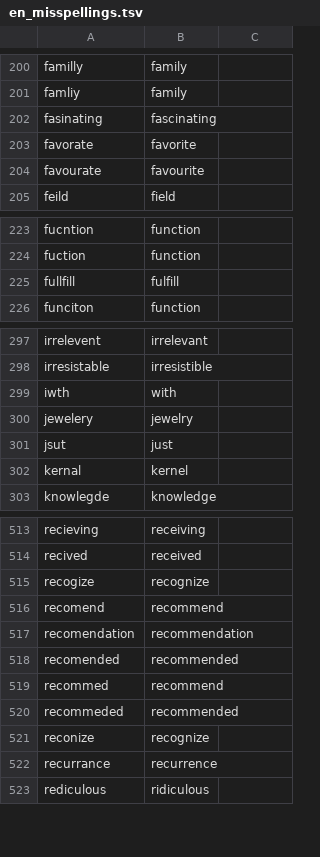
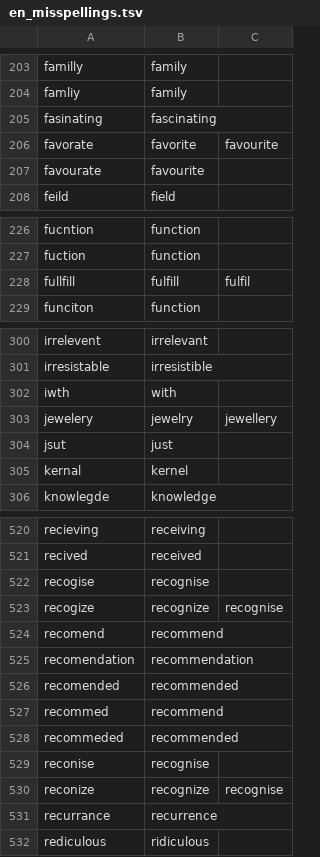
Before and after one commit to SysAdminDoc/SwiftFloris, a TSV file: app/src/main/assets/ime/dict/en_misspellings.tsv, drawn as a sheet; only a part is shown, gaps mark what is left out; the diff covers the shown part only.

```diff
--- a/app/src/main/assets/ime/dict/en_misspellings.tsv
+++ b/app/src/main/assets/ime/dict/en_misspellings.tsv
@@ -202,3 +205,3 @@ famliy	family
 fasinating	fascinating
-favorate	favorite
+favorate	favorite	favourite
 favourate	favourite
@@ -224,3 +227,3 @@ fucntion	function
 fuction	function
-fullfill	fulfill
+fullfill	fulfill	fulfil
 funciton	function
@@ -299,3 +302,3 @@ irresistable	irresistible
 iwth	with
-jewelery	jewelry
+jewelery	jewelry	jewellery
 jsut	just
@@ -514,3 +521,4 @@ recieving	receiving
 recived	received
-recogize	recognize
+recogise	recognise
+recogize	recognize	recognise
 recomend	recommend
@@ -520,3 +528,4 @@ recommed	recommend
 recommeded	recommended
-reconize	recognize
+reconise	recognise
+reconize	recognize	recognise
 recurrance	recurrence
```
Also changed, not shown: 7 added rows and 9 edited cells elsewhere in this file, 3 other files.
